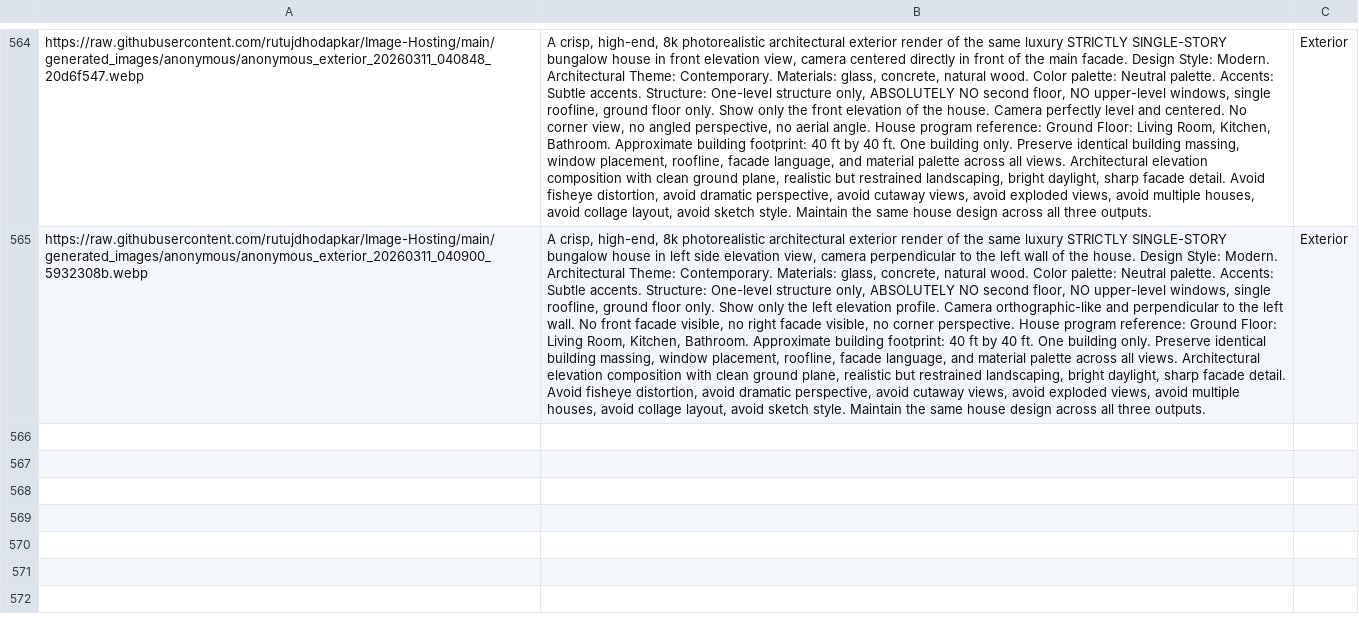
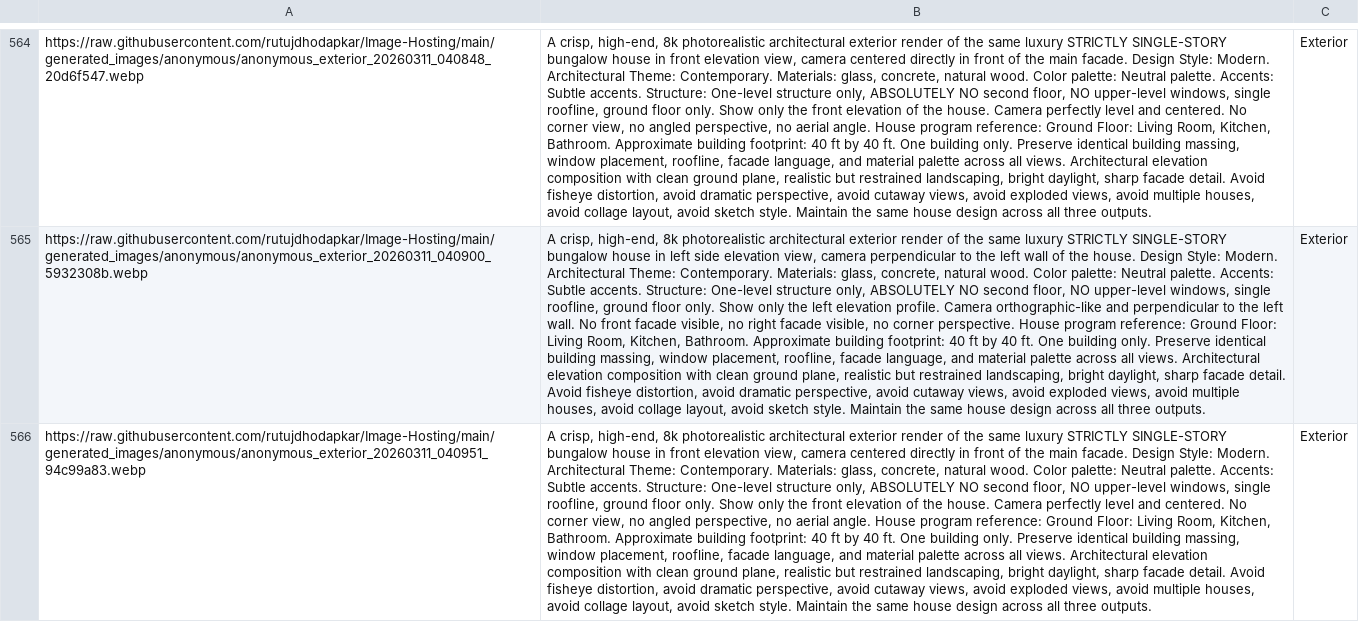
Before and after one commit to rutujdhodapkar/Image-Hosting, a CSV file: prompts.csv, drawn as a sheet; only a part is shown, gaps mark what is left out; the diff names each change by its address in the sheet, - before the commit and + after, or states it on an @@ line.

Commit message:
Update prompts.csv with new Exterior

```diff
--- a/prompts.csv
+++ b/prompts.csv
+row 566: https://raw.githubusercontent.com/rutujdhodapkar/Image-Hosting/main/generated_images/anonymous/anonymous_exterior_20260311_040951_94c99a83.webp | A crisp, high-end, 8k photorealistic architectural exterior render of the same luxury STRICTLY SINGLE-STORY bungalow house in front elevation view, camera centered directly in front of the main facade. Design Style: Modern. Architectural Theme: Contemporary. Materials: glass, concrete, natural wood. Color palette: Neutral palette. Accents: Subtle accents. Structure: One-level structure only, ABSOLUTELY NO second floor, NO upper-level windows, single roofline, ground floor only. Show only the front elevation of the house. Camera perfectly level and centered. No corner view, no angled perspective, no aerial angle. House program reference: Ground Floor: Living Room, Kitchen, Bathroom. Approximate building footprint: 40 ft by 40 ft. One building only. Preserve identical building massing, window placement, roofline, facade language, and material palette across all views. Architectural elevation composition with clean ground plane, realistic but restrained landscaping, bright daylight, sharp facade detail. Avoid fisheye distortion, avoid dramatic perspective, avoid cutaway views, avoid exploded views, avoid multiple houses, avoid collage layout, avoid sketch style. Maintain the same house design across all three outputs. | Exterior
```
